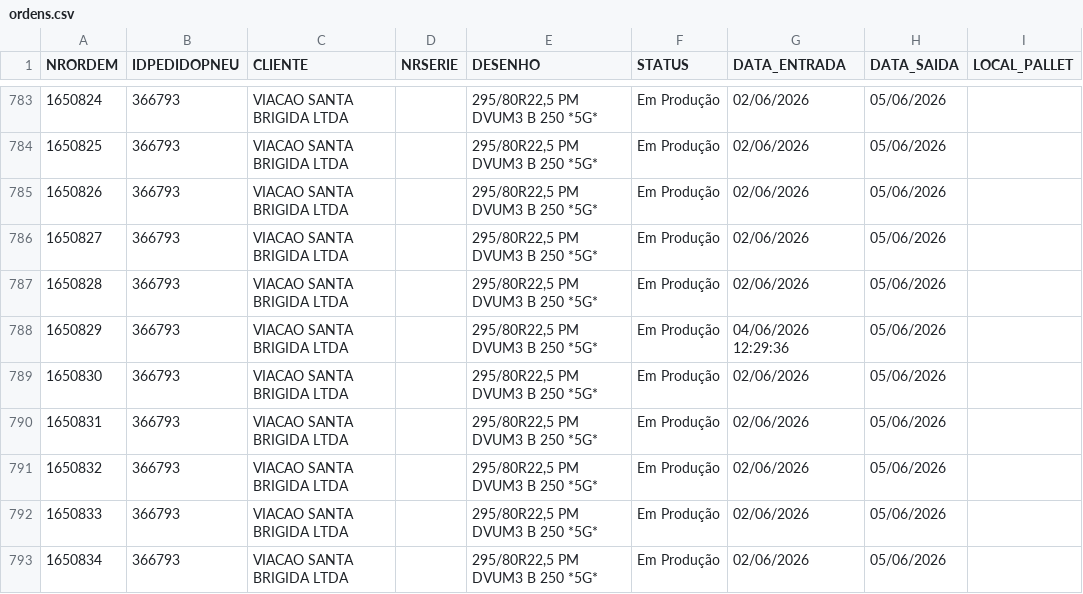
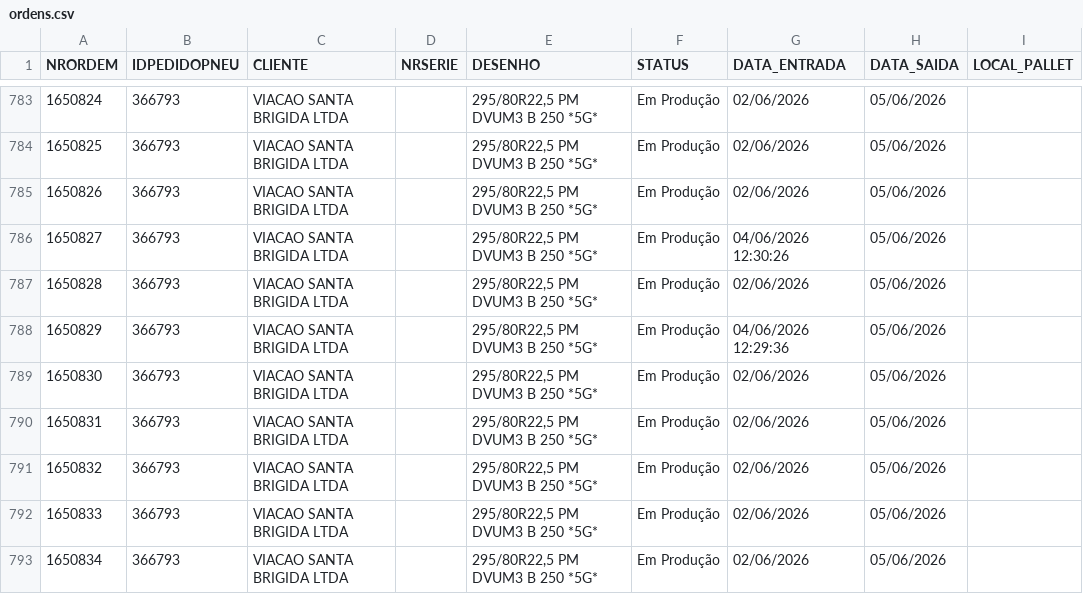
Before and after one commit to tiagoalexandre54/nsa-erp-pneutec, a CSV file: data/ordens.csv, drawn as a sheet; only a part is shown, gaps mark what is left out.

Commit message:
Atualiza ordens.csv via ERP NSA

```diff
--- a/data/ordens.csv
+++ b/data/ordens.csv
@@ -785,3 +785,3 @@ NRORDEM,IDPEDIDOPNEU,CLIENTE,NRSERIE,DESENHO,STATUS,DATA_ENTRADA,DATA_SAIDA,LOCA
 1650826,366793,VIACAO SANTA BRIGIDA LTDA,,"295/80R22,5 PM DVUM3 B 250 *5G*",Em Produção,02/06/2026,05/06/2026,
-1650827,366793,VIACAO SANTA BRIGIDA LTDA,,"295/80R22,5 PM DVUM3 B 250 *5G*",Em Produção,02/06/2026,05/06/2026,
+1650827,366793,VIACAO SANTA BRIGIDA LTDA,,"295/80R22,5 PM DVUM3 B 250 *5G*",Em Produção,04/06/2026 12:30:26,05/06/2026,
 1650828,366793,VIACAO SANTA BRIGIDA LTDA,,"295/80R22,5 PM DVUM3 B 250 *5G*",Em Produção,02/06/2026,05/06/2026,
```
